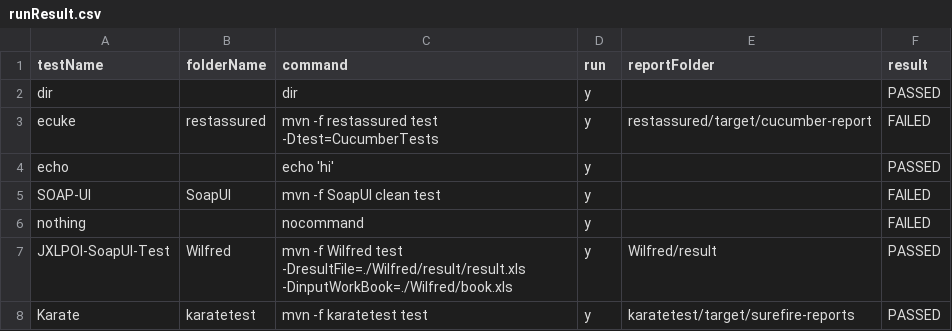
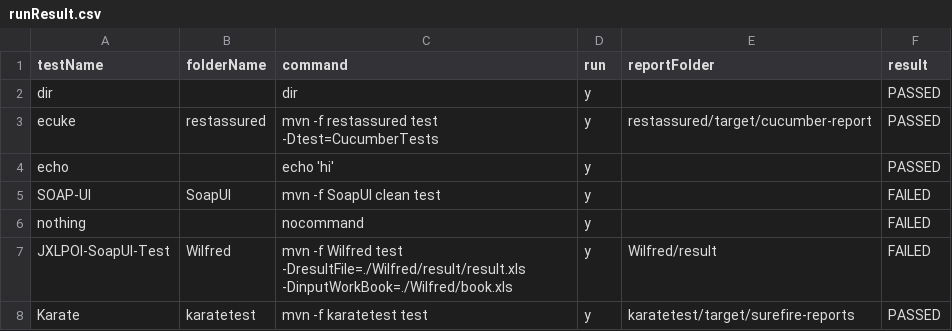
Before and after one commit to abhishekchh/dump_files, a CSV file: runResult.csv, drawn as a sheet.

Commit message:
checking in run result from jenkins-Automation-TestRunner-9

```diff
--- a/runResult.csv
+++ b/runResult.csv
@@ -2,3 +2,3 @@ testName, folderName, command, run, reportFolder, result
 dir, , dir, y, , PASSED
-ecuke, restassured, mvn -f restassured test -Dtest=CucumberTests, y, restassured/target/cucumber-report, FAILED
+ecuke, restassured, mvn -f restassured test -Dtest=CucumberTests, y, restassured/target/cucumber-report, PASSED
 echo, , echo 'hi', y, , PASSED
@@ -6,3 +6,3 @@ SOAP-UI, SoapUI, mvn -f SoapUI clean test, y, , FAILED
 nothing, , nocommand, y, , FAILED
-JXLPOI-SoapUI-Test, Wilfred, mvn -f Wilfred test -DresultFile=./Wilfred/result/result.xls -DinputWorkBook=./Wilfred/book.xls, y, Wilfred/result, PASSED
+JXLPOI-SoapUI-Test, Wilfred, mvn -f Wilfred test -DresultFile=./Wilfred/result/result.xls -DinputWorkBook=./Wilfred/book.xls, y, Wilfred/result, FAILED
 Karate, karatetest, mvn -f karatetest test , y, karatetest/target/surefire-reports, PASSED
```
Also changed, not shown: 11 other files.
